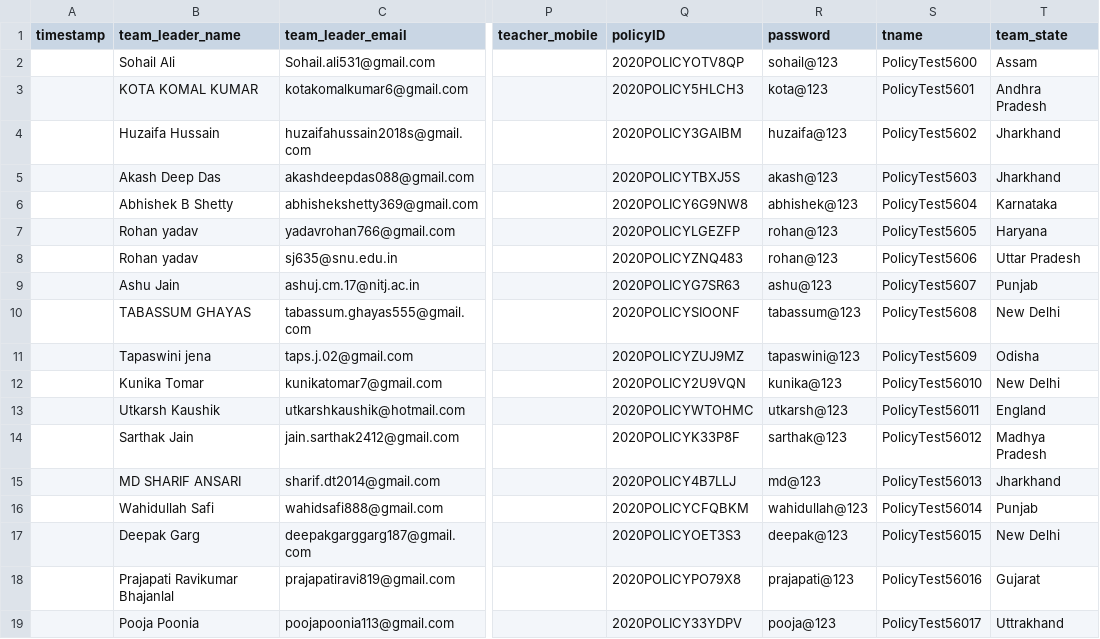
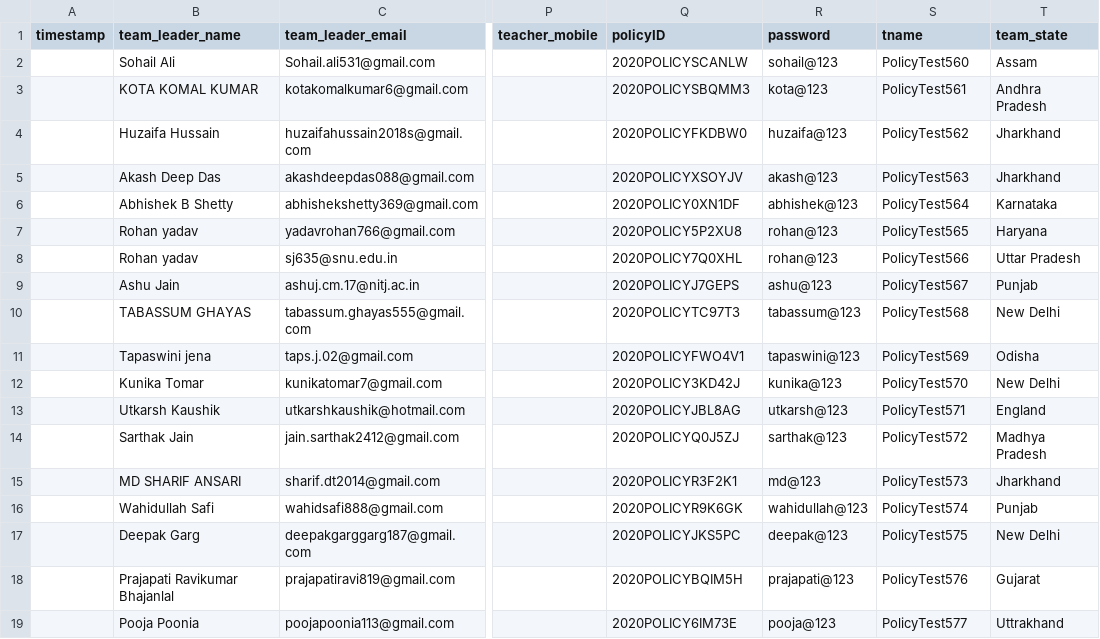
Before and after one commit to amardeepsoni/xlxx-csv, a CSV file: final.csv, drawn as a sheet; only a part is shown, gaps mark what is left out; the diff names each change by its address in the sheet, - before the commit and + after, or states it on an @@ line.

Commit message:
created final.csv

```diff
--- a/final.csv
+++ b/final.csv
-Q2 (policyID): 2020POLICYOTV8QP
+Q2 (policyID): 2020POLICYSCANLW
-S2 (tname): PolicyTest5600
+S2 (tname): PolicyTest560
-Q3 (policyID): 2020POLICY5HLCH3
+Q3 (policyID): 2020POLICYSBQMM3
-S3 (tname): PolicyTest5601
+S3 (tname): PolicyTest561
-Q4 (policyID): 2020POLICY3GAIBM
+Q4 (policyID): 2020POLICYFKDBW0
-S4 (tname): PolicyTest5602
+S4 (tname): PolicyTest562
-Q5 (policyID): 2020POLICYTBXJ5S
+Q5 (policyID): 2020POLICYXSOYJV
-S5 (tname): PolicyTest5603
+S5 (tname): PolicyTest563
-Q6 (policyID): 2020POLICY6G9NW8
+Q6 (policyID): 2020POLICY0XN1DF
-S6 (tname): PolicyTest5604
+S6 (tname): PolicyTest564
-Q7 (policyID): 2020POLICYLGEZFP
+Q7 (policyID): 2020POLICY5P2XU8
-S7 (tname): PolicyTest5605
+S7 (tname): PolicyTest565
-Q8 (policyID): 2020POLICYZNQ483
+Q8 (policyID): 2020POLICY7Q0XHL
-S8 (tname): PolicyTest5606
+S8 (tname): PolicyTest566
-Q9 (policyID): 2020POLICYG7SR63
+Q9 (policyID): 2020POLICYJ7GEPS
-S9 (tname): PolicyTest5607
+S9 (tname): PolicyTest567
-Q10 (policyID): 2020POLICYSIOONF
+Q10 (policyID): 2020POLICYTC97T3
-S10 (tname): PolicyTest5608
+S10 (tname): PolicyTest568
-Q11 (policyID): 2020POLICYZUJ9MZ
+Q11 (policyID): 2020POLICYFWO4V1
-S11 (tname): PolicyTest5609
+S11 (tname): PolicyTest569
-Q12 (policyID): 2020POLICY2U9VQN
+Q12 (policyID): 2020POLICY3KD42J
-S12 (tname): PolicyTest56010
+S12 (tname): PolicyTest570
-Q13 (policyID): 2020POLICYWTOHMC
+Q13 (policyID): 2020POLICYJBL8AG
-S13 (tname): PolicyTest56011
+S13 (tname): PolicyTest571
-Q14 (policyID): 2020POLICYK33P8F
+Q14 (policyID): 2020POLICYQ0J5ZJ
-S14 (tname): PolicyTest56012
+S14 (tname): PolicyTest572
-Q15 (policyID): 2020POLICY4B7LLJ
+Q15 (policyID): 2020POLICYR3F2K1
-S15 (tname): PolicyTest56013
+S15 (tname): PolicyTest573
-Q16 (policyID): 2020POLICYCFQBKM
+Q16 (policyID): 2020POLICYR9K6GK
-S16 (tname): PolicyTest56014
+S16 (tname): PolicyTest574
-Q17 (policyID): 2020POLICYOET3S3
+Q17 (policyID): 2020POLICYJKS5PC
-S17 (tname): PolicyTest56015
+S17 (tname): PolicyTest575
-Q18 (policyID): 2020POLICYPO79X8
+Q18 (policyID): 2020POLICYBQIM5H
-S18 (tname): PolicyTest56016
+S18 (tname): PolicyTest576
-Q19 (policyID): 2020POLICY33YDPV
+Q19 (policyID): 2020POLICY6IM73E
-S19 (tname): PolicyTest56017
+S19 (tname): PolicyTest577
```
